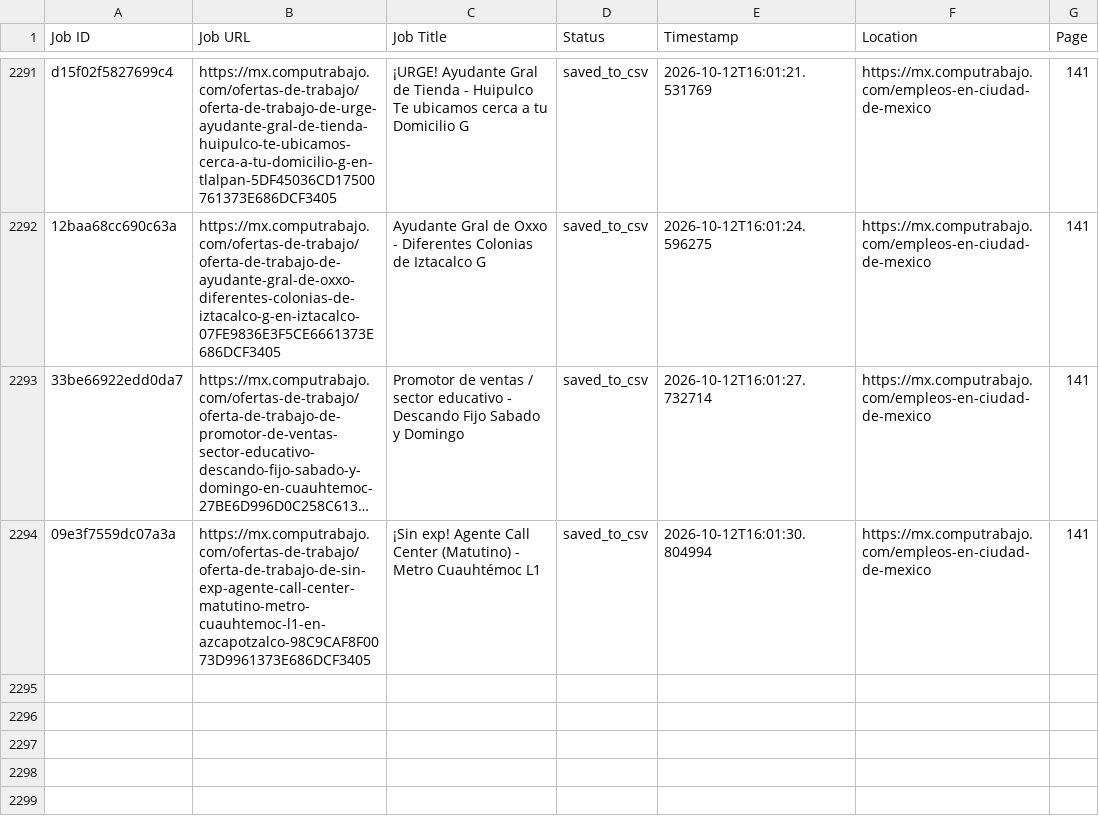
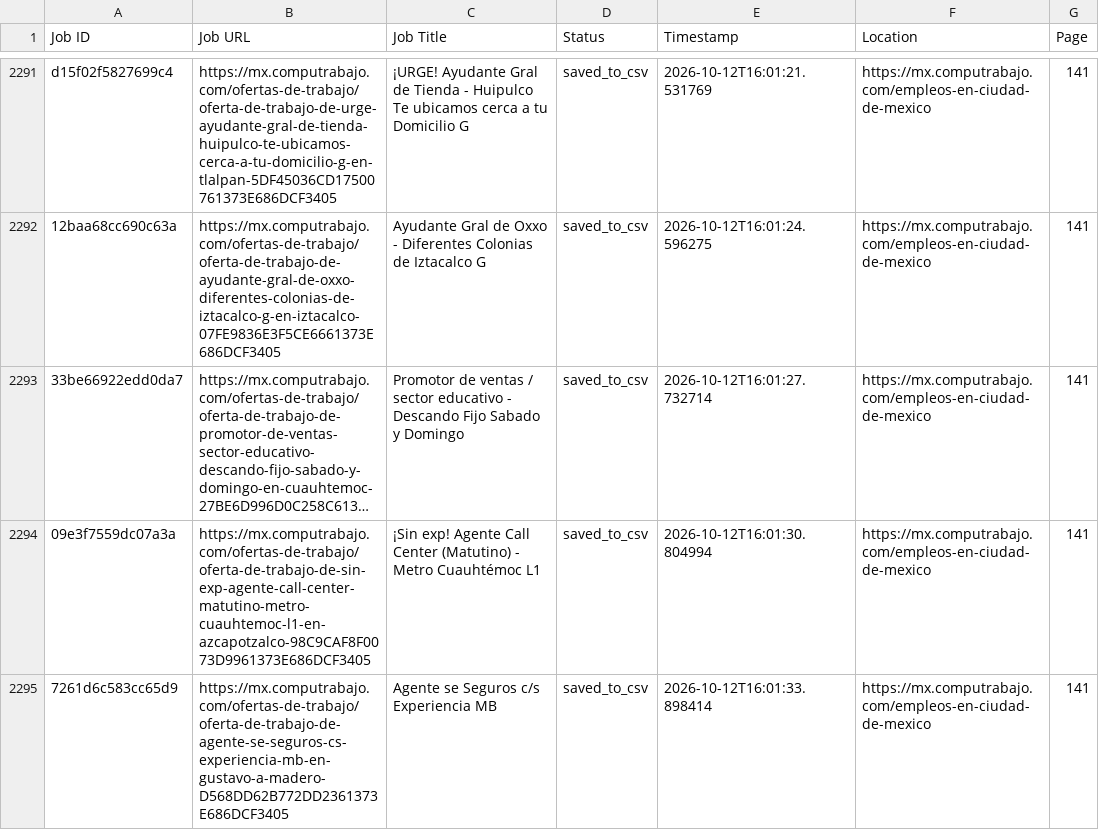
Before and after one commit to liliankason/computrabajo_mexico_scraper, a CSV file: mexico_processed.csv, drawn as a sheet; only a part is shown, gaps mark what is left out; long unchanged cells end in ….

```diff
--- a/mexico_processed.csv
+++ b/mexico_processed.csv
@@ -2294 +2294,2 @@ d15f02f5827699c4,https://mx.computrabajo.com/ofertas-de-trabajo/oferta-de-trabaj
 09e3f7559dc07a3a,https://mx.computrabajo.com/ofertas-de-trabajo/oferta-de-trabajo-de-sin-exp-agente-call-center-matutino-metro-cuauhtemoc-l1-en-azcapotzalco-98C9CAF8F0073D9961373E686DCF3405,¡Sin exp! Agente Call Center (Matutino) - Metro Cuauhtémoc L1,saved_to_csv,2026-10-12T16:01:30.804994,https://mx.computrabajo.com/empleos-en-ciudad-de-mexico,141
+7261d6c583cc65d9,https://mx.computrabajo.com/ofertas-de-trabajo/oferta-de-trabajo-de-agente-se-seguros-cs-experiencia-mb-en-gustavo-a-madero-D568DD62B772DD2361373E686DCF3405,Agente se Seguros c/s Experiencia MB,saved_to_csv,2026-10-12T16:01:33.898414,https://mx.computrabajo.com/empleos-en-ciudad-de-mexico,141
```
Also changed, not shown: 2 other files.
